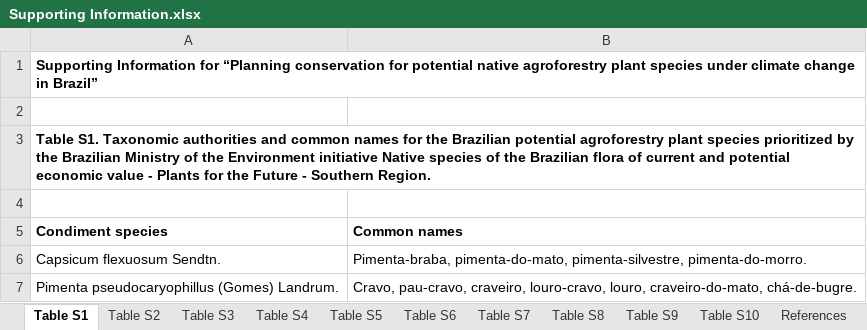
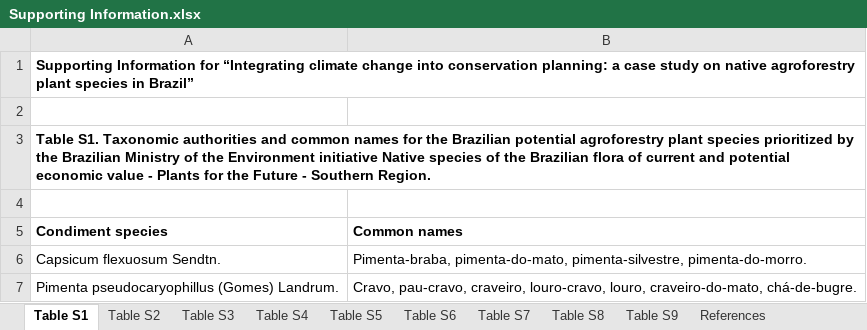
Before and after one commit to vplima/SI, an Excel workbook: Supporting Information.xlsx, sheet Table S1, drawn as a sheet; only a part is shown; values as stored, in another font and other column widths than the file's, no borders; the diff names each change by its address in the sheet, - before the commit and + after, or states it on an @@ line.

```diff
--- a/Supporting Information.xlsx (sheet Table S1)
+++ b/Supporting Information.xlsx (sheet Table S1)
-sheet tab: Table S10
-A1 (Condiment species): …Information for “Planning conservation for potential native agroforestry plant species under climate change in Brazil”
+A1 (Condiment species): …Information for “Integrating climate change into conservation planning: a case study on native agroforestry plant species in Brazil”
```
Also changed, not shown: sheet Table S5, sheet Table S4, sheet Table S9, sheet Table S6, sheet Table S7, sheet Table S8.
